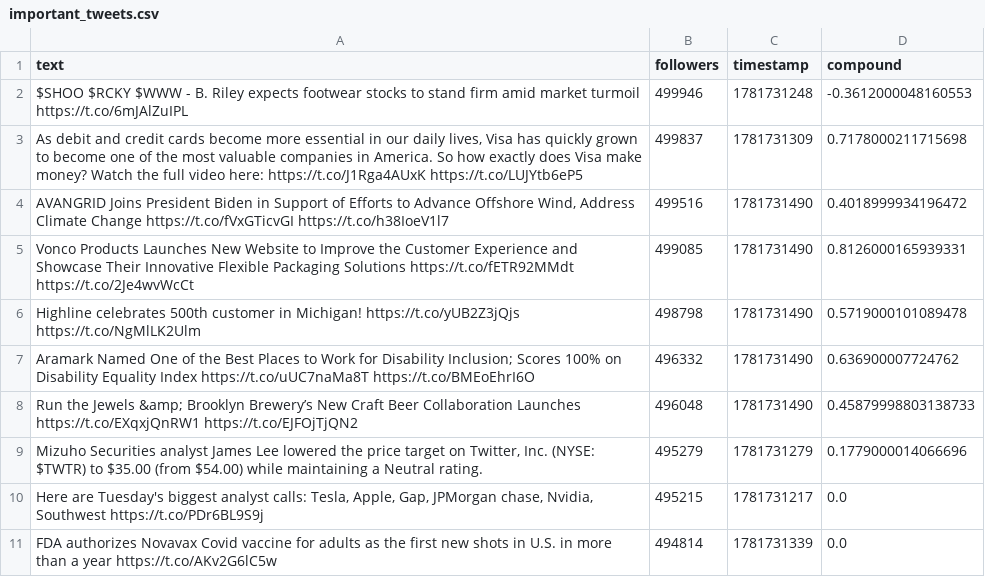
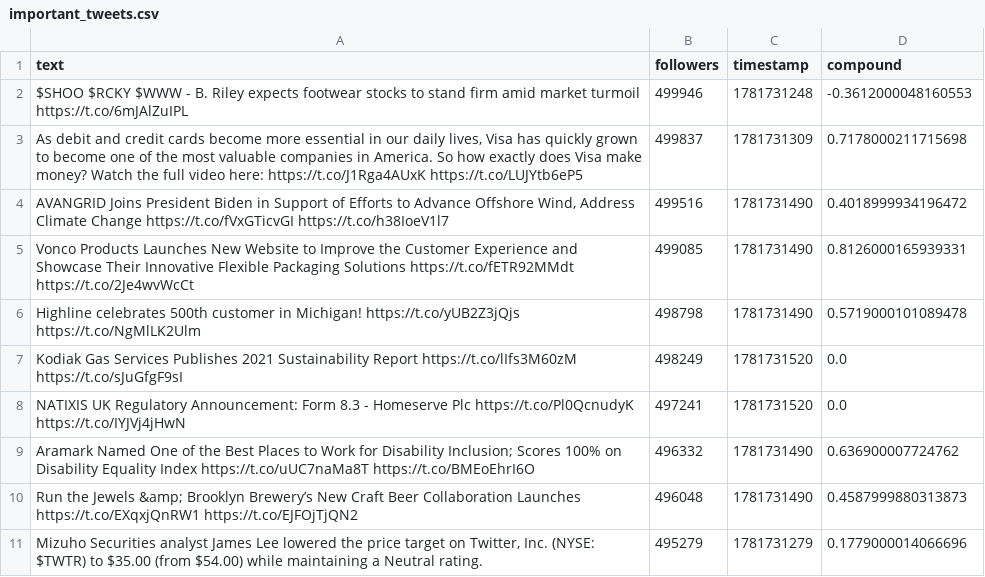
Before and after one commit to Lerneir/Real-Time-Twitter-Financial-Sentiment-Seismograph, a CSV file: important_tweets.csv, drawn as a sheet.

Commit message:
Update important financial tweets feed

```diff
--- a/important_tweets.csv
+++ b/important_tweets.csv
@@ -6,6 +6,6 @@ Vonco Products Launches New Website to Improve the Customer Experience and Showc
 Highline celebrates 500th customer in Michigan!  https://t.co/yUB2Z3jQjs  https://t.co/NgMlLK2Ulm,498798,1781731490,0.5719000101089478
+Kodiak Gas Services Publishes 2021 Sustainability Report  https://t.co/lIfs3M60zM  https://t.co/sJuGfgF9sI,498249,1781731520,0.0
+NATIXIS UK Regulatory Announcement: Form 8.3 - Homeserve Plc  https://t.co/Pl0QcnudyK  https://t.co/IYJVj4jHwN,497241,1781731520,0.0
 Aramark Named One of the Best Places to Work for Disability Inclusion; Scores 100% on Disability Equality Index  https://t.co/uUC7naMa8T  https://t.co/BMEoEhrI6O,496332,1781731490,0.636900007724762
-Run the Jewels &amp; Brooklyn Brewery’s New Craft Beer Collaboration Launches  https://t.co/EXqxjQnRW1  https://t.co/EJFOjTjQN2,496048,1781731490,0.45879998803138733
+Run the Jewels &amp; Brooklyn Brewery’s New Craft Beer Collaboration Launches  https://t.co/EXqxjQnRW1  https://t.co/EJFOjTjQN2,496048,1781731490,0.4587999880313873
 "Mizuho Securities analyst James Lee lowered the price target on Twitter, Inc. (NYSE: $TWTR) to $35.00 (from $54.00) while maintaining a Neutral rating.",495279,1781731279,0.1779000014066696
-"Here are Tuesday's biggest analyst calls: Tesla, Apple, Gap, JPMorgan chase, Nvidia, Southwest  https://t.co/PDr6BL9S9j",495215,1781731217,0.0
-FDA authorizes Novavax Covid vaccine for adults as the first new shots in U.S. in more than a year  https://t.co/AKv2G6lC5w,494814,1781731339,0.0
```
